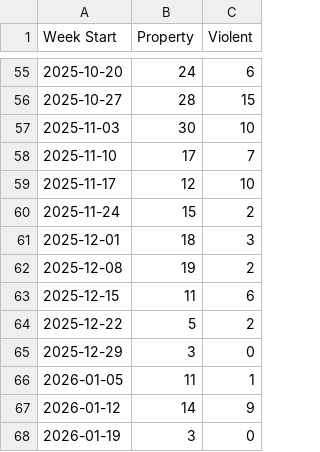
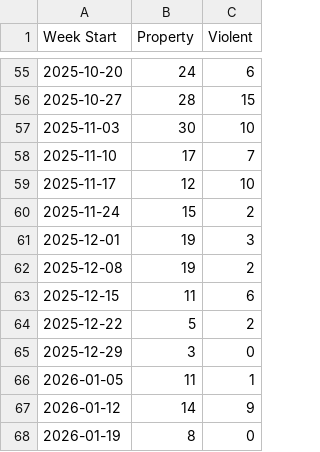
Before and after one commit to tomo-chien/usc-crime, a CSV file: data/yoyTrendChart.csv, drawn as a sheet; only a part is shown, gaps mark what is left out.

```diff
--- a/data/yoyTrendChart.csv
+++ b/data/yoyTrendChart.csv
@@ -60,3 +60,3 @@ Week Start,Property,Violent
 2025-11-24,15,2
-2025-12-01,18,3
+2025-12-01,19,3
 2025-12-08,19,2
@@ -67,2 +67,2 @@ Week Start,Property,Violent
 2026-01-12,14,9
-2026-01-19,3,0
+2026-01-19,8,0
```
Also changed, not shown: 3 other files.
